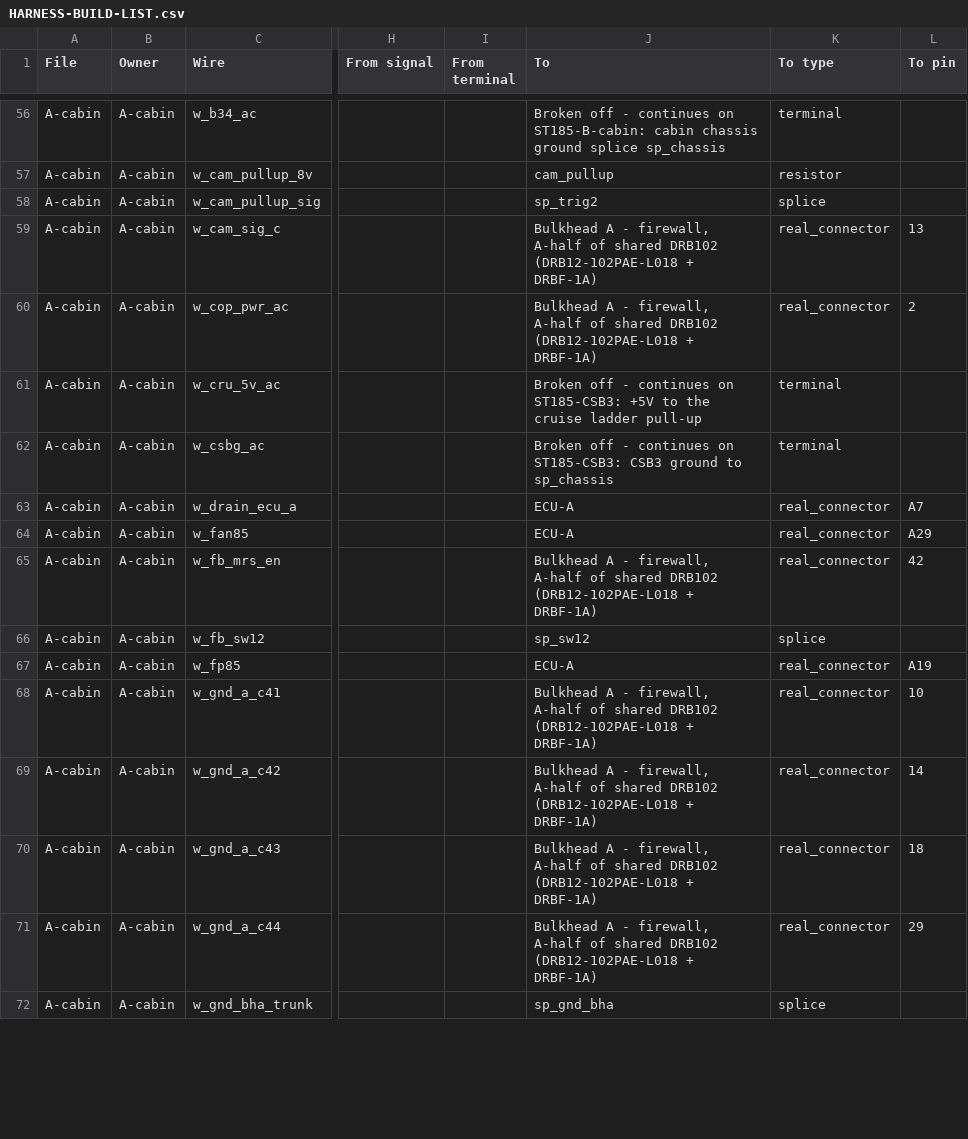
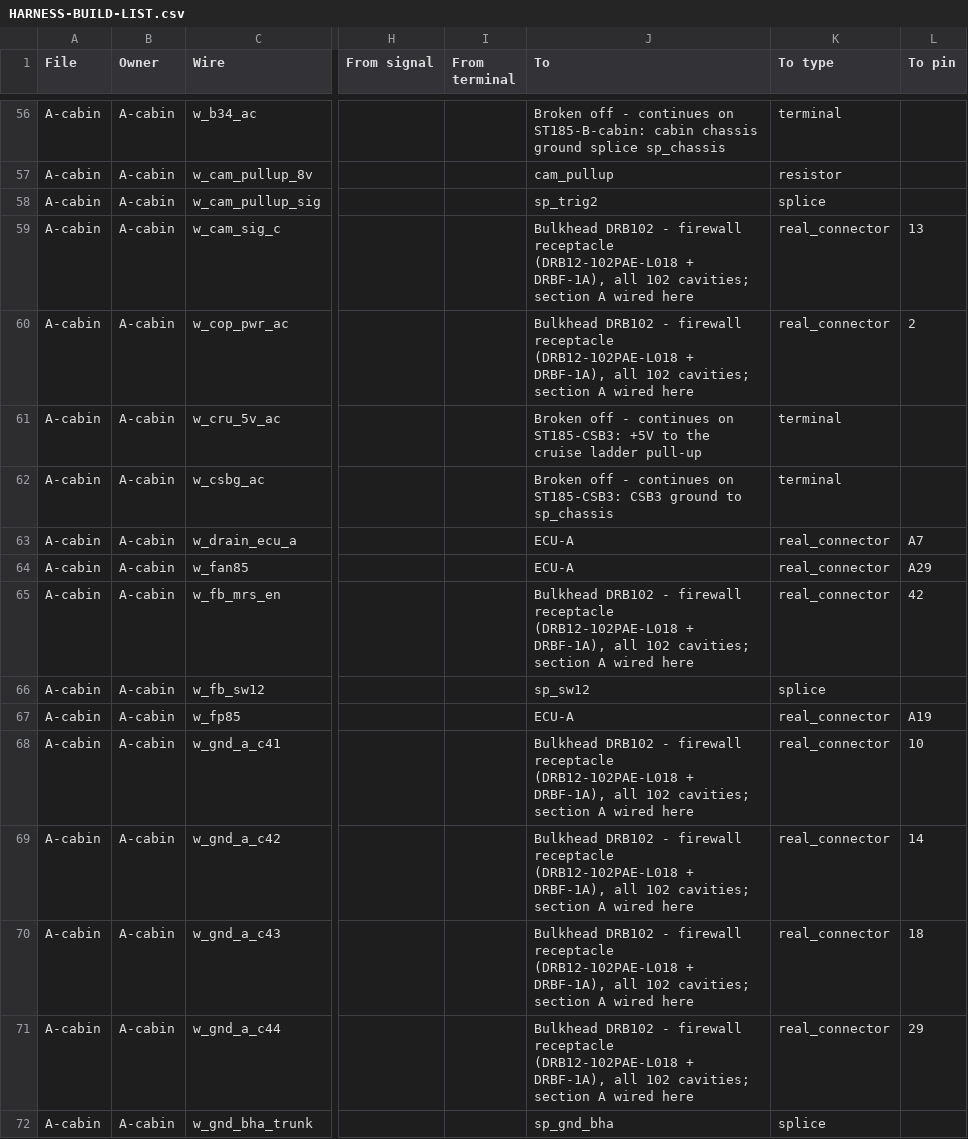
Before and after one commit to living-relation/st185-link-ecu-config, a CSV file: docs/harness/HARNESS-BUILD-LIST.csv, drawn as a sheet; only a part is shown, gaps mark what is left out; the diff covers the shown part only; the diff names each change by its address in the sheet, - before the commit and + after, or states it on an @@ line.

```diff
--- a/docs/harness/HARNESS-BUILD-LIST.csv
+++ b/docs/harness/HARNESS-BUILD-LIST.csv
-J59:J60 (To): Bulkhead A - firewall, A-half of shared DRB102 (DRB12-102PAE-L018 + DRBF-1A)
+J59:J60 (To): Bulkhead DRB102 - firewall receptacle (DRB12-102PAE-L018 + DRBF-1A), all 102 cavities; section A wired here
-J65 (To): Bulkhead A - firewall, A-half of shared DRB102 (DRB12-102PAE-L018 + DRBF-1A)
+J65 (To): Bulkhead DRB102 - firewall receptacle (DRB12-102PAE-L018 + DRBF-1A), all 102 cavities; section A wired here
-J68:J71 (To): Bulkhead A - firewall, A-half of shared DRB102 (DRB12-102PAE-L018 + DRBF-1A)
+J68:J71 (To): Bulkhead DRB102 - firewall receptacle (DRB12-102PAE-L018 + DRBF-1A), all 102 cavities; section A wired here
```
Also changed, not shown: 121 edited cells elsewhere in this file, 19 other files.
